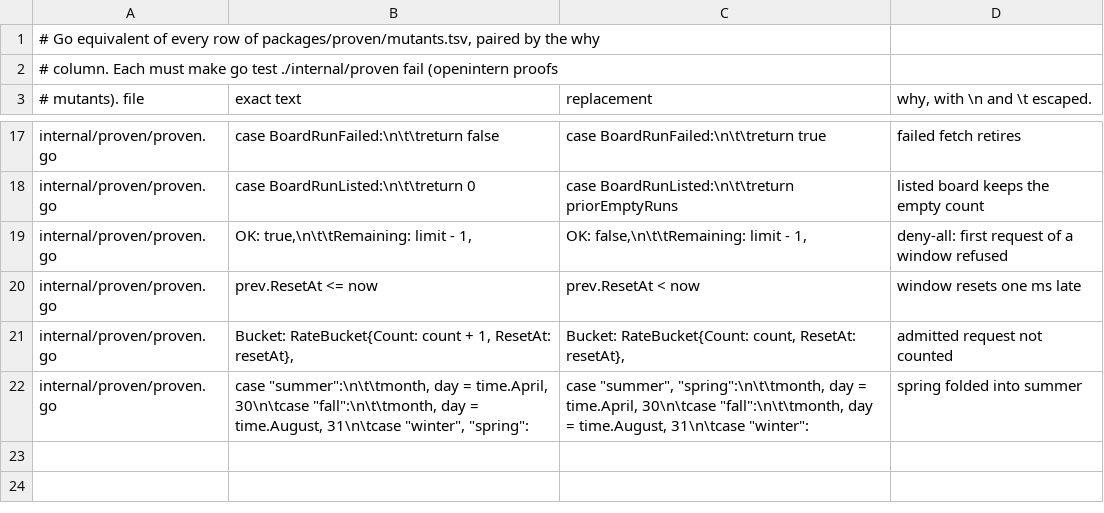
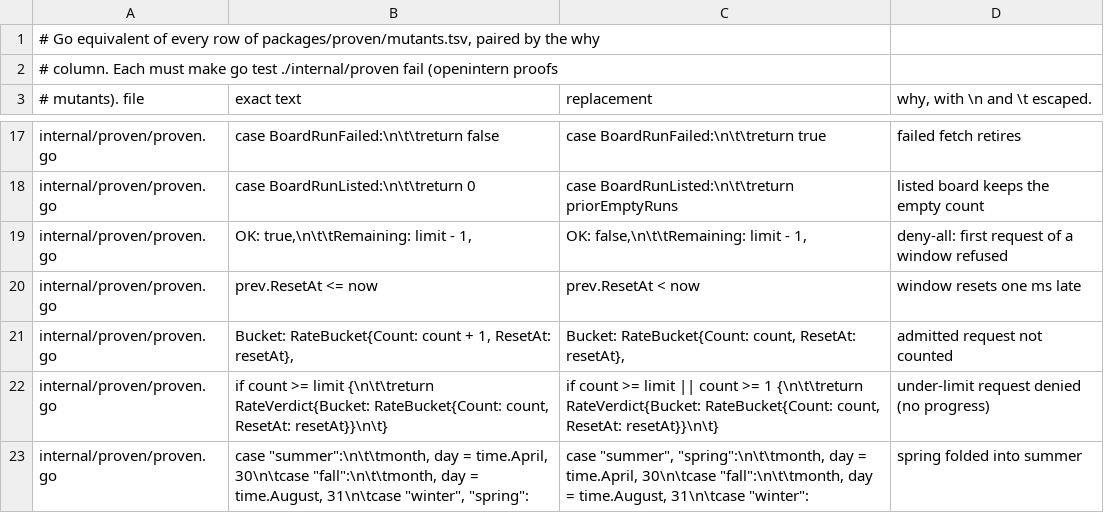
Before and after one commit to dnexdev/openintern, a TSV file: internal/proofgate/gomutants.tsv, drawn as a sheet; only a part is shown, gaps mark what is left out.

Commit message:
Close rewrite follow-ups: check-apply, entity decode, export-state gone, RL progress laws.
Add openintern check-apply, decode numeric HTML entities in excerpts (TS+Go+goldens),
point manual capture at the Go CLI, delete the Neon export-state path, and prove
rate-limit progress so under-limit denials fail the mutant gate.

```diff
--- a/internal/proofgate/gomutants.tsv
+++ b/internal/proofgate/gomutants.tsv
@@ -21,2 +21,3 @@ internal/proven/proven.go	prev.ResetAt <= now	prev.ResetAt < now	window resets o
 internal/proven/proven.go	Bucket:    RateBucket{Count: count + 1, ResetAt: resetAt},	Bucket:    RateBucket{Count: count, ResetAt: resetAt},	admitted request not counted
+internal/proven/proven.go	if count >= limit {\n\t\treturn RateVerdict{Bucket: RateBucket{Count: count, ResetAt: resetAt}}\n\t}	if count >= limit || count >= 1 {\n\t\treturn RateVerdict{Bucket: RateBucket{Count: count, ResetAt: resetAt}}\n\t}	under-limit request denied (no progress)
 internal/proven/proven.go	case "summer":\n\t\tmonth, day = time.April, 30\n\tcase "fall":\n\t\tmonth, day = time.August, 31\n\tcase "winter", "spring":	case "summer", "spring":\n\t\tmonth, day = time.April, 30\n\tcase "fall":\n\t\tmonth, day = time.August, 31\n\tcase "winter":	spring folded into summer
```
Also changed, not shown: packages/proven/mutants.tsv, 21 other files.
